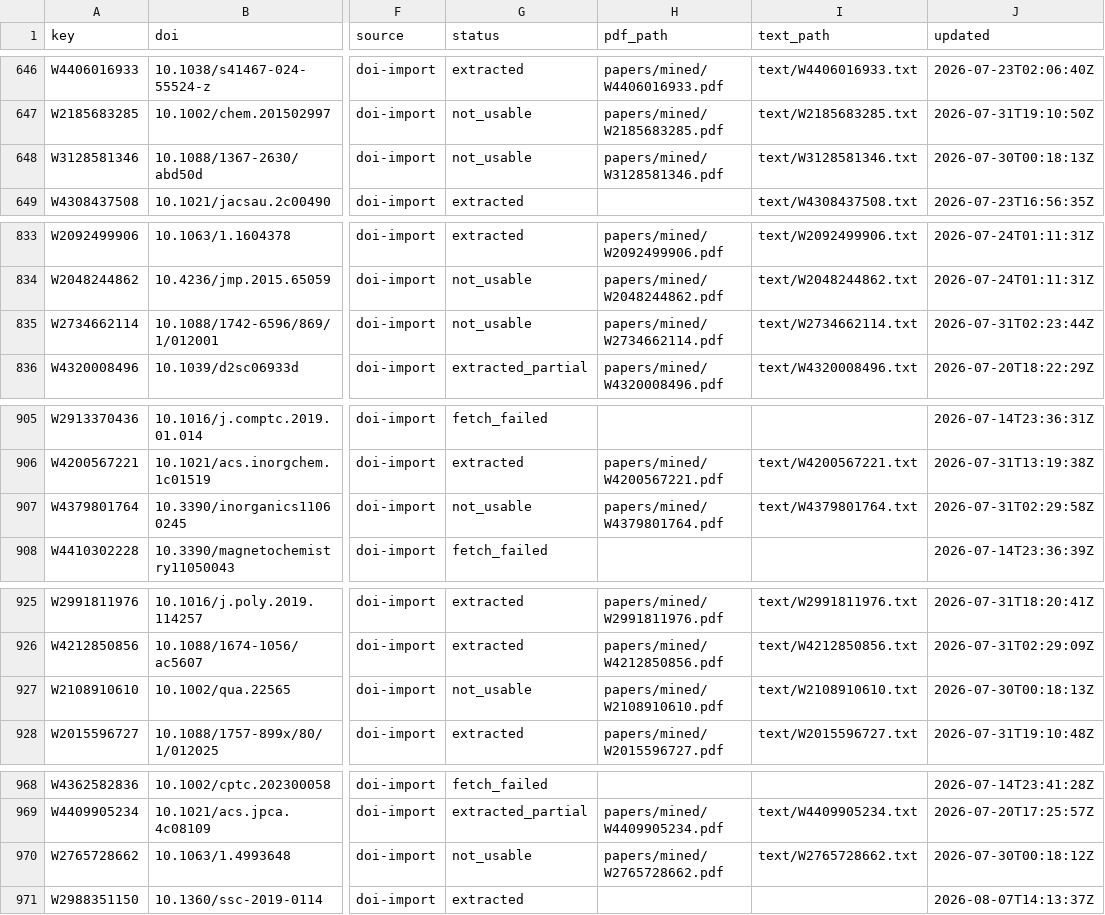
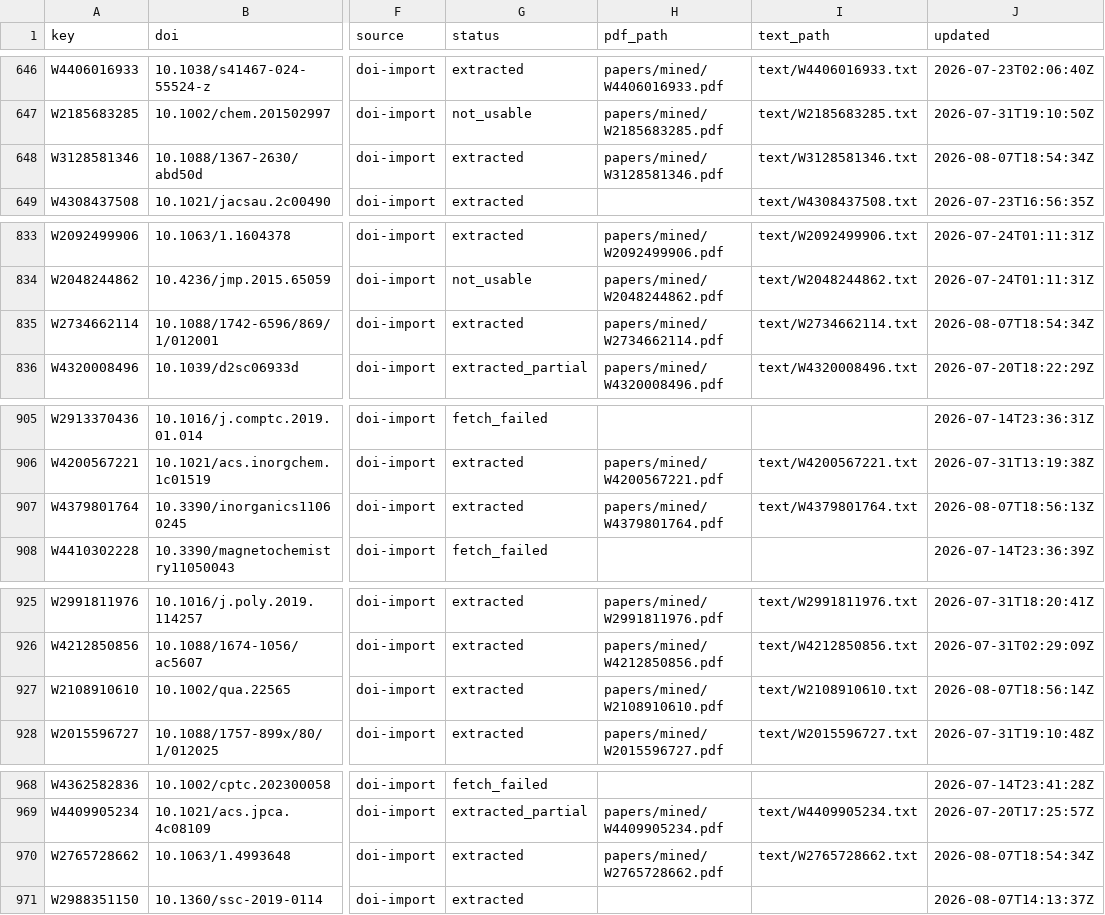
Before and after one commit to victorchanglee/aimdb, a CSV file: database/papers_index.csv, drawn as a sheet; only a part is shown, gaps mark what is left out; the diff covers the shown part only; the diff names each change by its address in the sheet, - before the commit and + after, or states it on an @@ line.

```diff
--- a/database/papers_index.csv
+++ b/database/papers_index.csv
-G648 (status): not_usable
+G648 (status): extracted
-J648 (updated): 2026-07-30T00:18:13Z
+J648 (updated): 2026-08-07T18:54:34Z
-G835 (status): not_usable
+G835 (status): extracted
-J835 (updated): 2026-07-31T02:23:44Z
+J835 (updated): 2026-08-07T18:54:34Z
-G907 (status): not_usable
+G907 (status): extracted
-J907 (updated): 2026-07-31T02:29:58Z
+J907 (updated): 2026-08-07T18:56:13Z
-G927 (status): not_usable
+G927 (status): extracted
-J927 (updated): 2026-07-30T00:18:13Z
+J927 (updated): 2026-08-07T18:56:14Z
-G970 (status): not_usable
+G970 (status): extracted
-J970 (updated): 2026-07-30T00:18:12Z
+J970 (updated): 2026-08-07T18:54:34Z
```
Also changed, not shown: 12 edited cells elsewhere in this file, logs/oa_status.csv, 3 other files.
